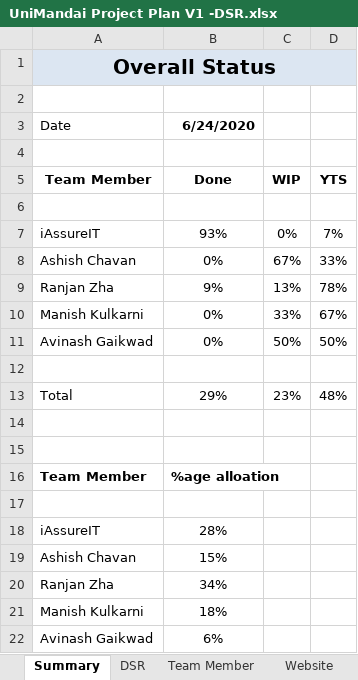
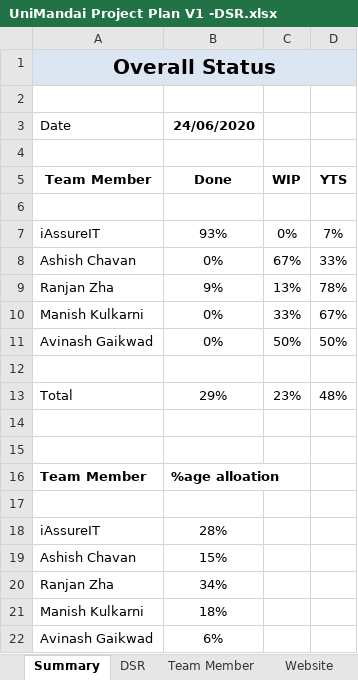
Before and after one commit to iAssureIT/eCommTwo, an Excel workbook: Documents/UniMandai Project Plan V1 -DSR.xlsx, sheet Summary, drawn as a sheet; values as stored, in another font and other column widths than the file's, no borders; conditional formats not drawn; the diff names each change by its address in the sheet, - before the commit and + after, or states it on an @@ line.

```diff
--- a/Documents/UniMandai Project Plan V1 -DSR.xlsx (sheet Summary)
+++ b/Documents/UniMandai Project Plan V1 -DSR.xlsx (sheet Summary)
-B3 (Done): 6/24/2020
+B3 (Done): 24/06/2020
```
Also changed, not shown: sheet Admin Web App Features, sheet Website, sheet Pending Tasks, sheet DSR, sheet Team Member, charts or pictures, Documents/Product List V1.xlsx, Documents/latestProduct List.xlsx, 16 other files.
